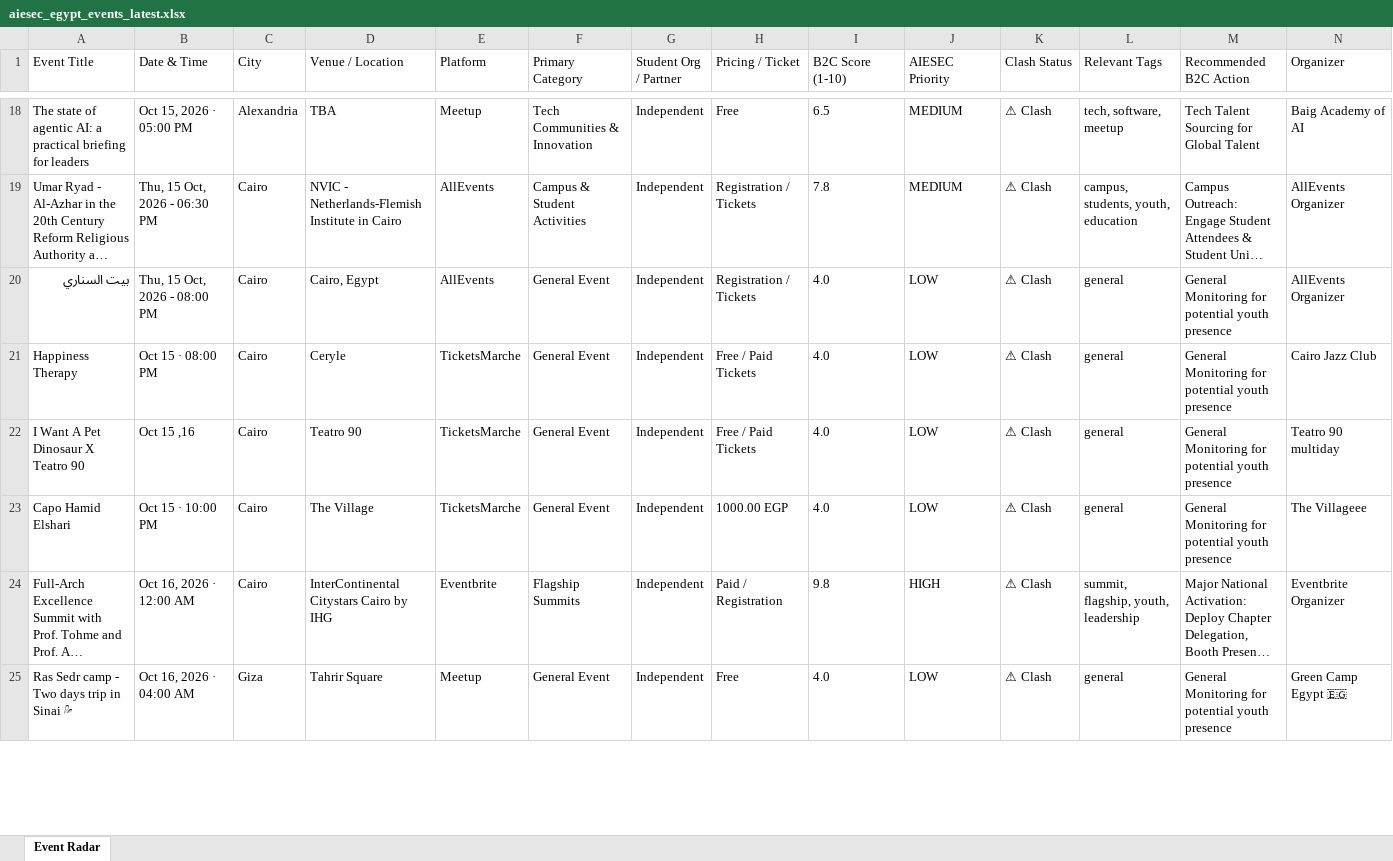
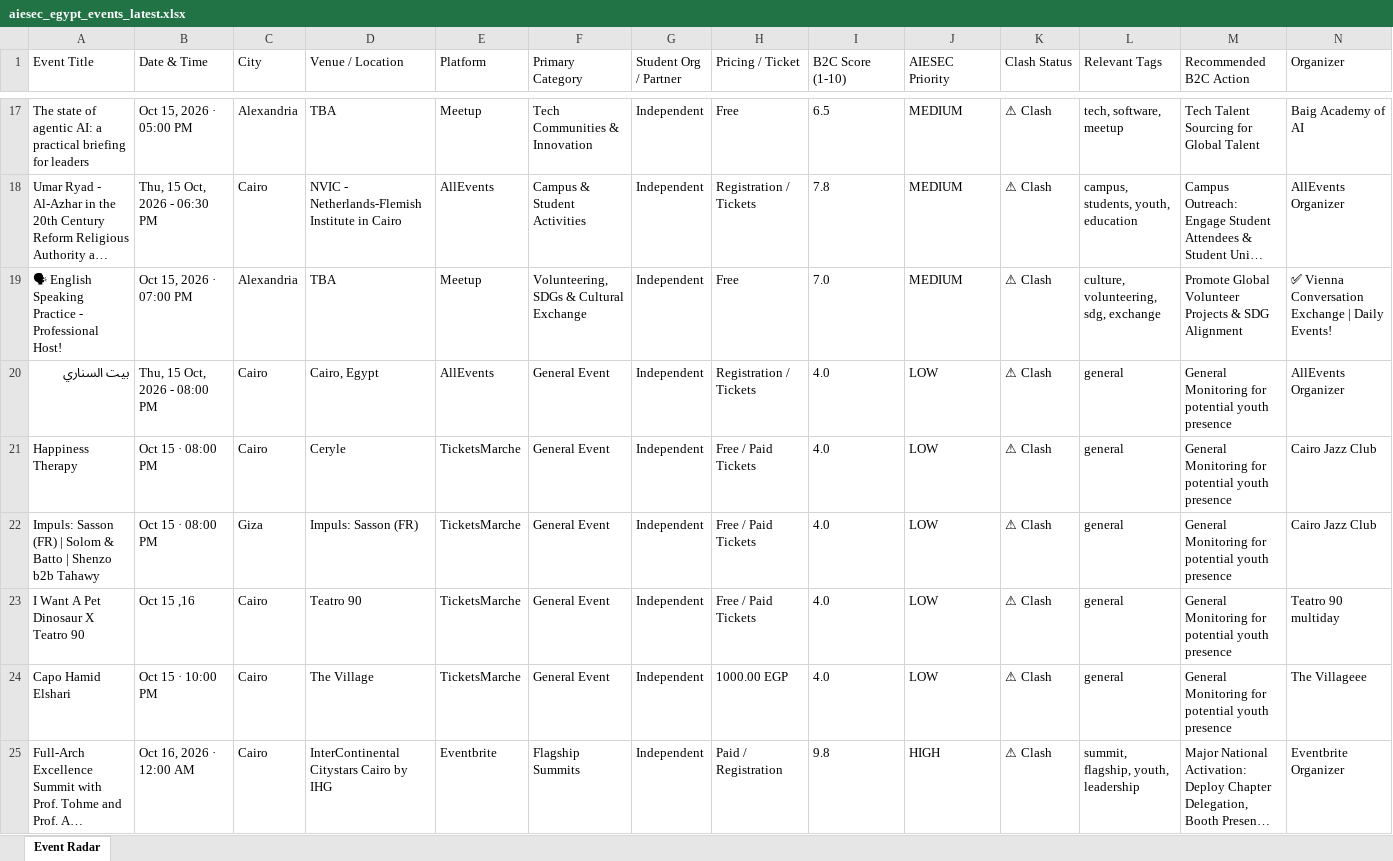
Before and after one commit to abdelrahmanmotazz/aiesec-event-radar, an Excel workbook: data/aiesec_egypt_events_latest.xlsx, sheet Event Radar, drawn as a sheet; only a part is shown, gaps mark what is left out; the shorter side is filled out with more unchanged rows; long unchanged cells end in …; values as stored, in another font and other column widths than the file's, no borders; rows hold the shown columns only; the diff covers the shown part only; the diff names each change by its address in the sheet, - before the commit and + after, or states it on an @@ line.

```diff
--- a/data/aiesec_egypt_events_latest.xlsx (sheet Event Radar)
+++ b/data/aiesec_egypt_events_latest.xlsx (sheet Event Radar)
+row 19: 🗣 English Speaking Practice - Professional Host! | Oct 15, 2026 · 07:00 PM | Alexandria | TBA | Meetup | Volunteering, SDGs & Cultural Exchange | Independent | Free | 7.0 | MEDIUM | ⚠ Clash | culture, volunteering, sdg, exchange | Promote Global Volunteer Projects & SDG Alignment | ✅ Vienna Conversation Exchange | Daily Events!
+row 22: Impuls: Sasson (FR) | Solom & Batto | Shenzo b2b Tahawy | Oct 15 · 08:00 PM | Giza | Impuls: Sasson (FR) | TicketsMarche | General Event | Independent | Free / Paid Tickets | 4.0 | LOW | ⚠ Clash | general | General Monitoring for potential youth presence | Cairo Jazz Club
```
Also changed, not shown: 7 added rows, 2 removed rows, 8 moved rows and 13 edited cells elsewhere in this sheet, data/egypt_b2c_events_latest.xlsx, docs/data/aiesec_egypt_events_latest.xlsx, 10 other files.
